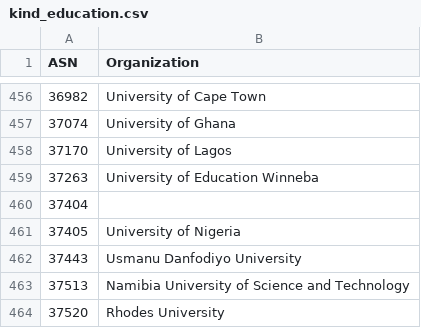
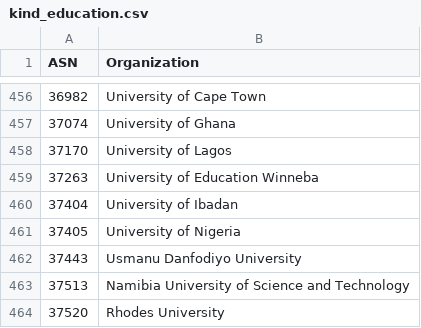
Before and after one commit to O-X-L/risk-db-lists, a CSV file: asn/kind_education.csv, drawn as a sheet; only a part is shown, gaps mark what is left out.

```diff
--- a/asn/kind_education.csv
+++ b/asn/kind_education.csv
@@ -459,3 +459,3 @@ ASN,Organization
 37263,University of Education Winneba
-37404,
+37404,University of Ibadan
 37405,University of Nigeria
```
Also changed, not shown: asn/kind_hosting.csv, asn/kind_isp.csv, 37 other files.
